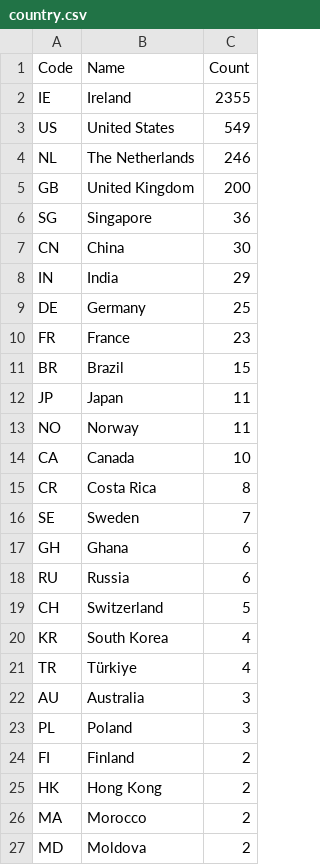
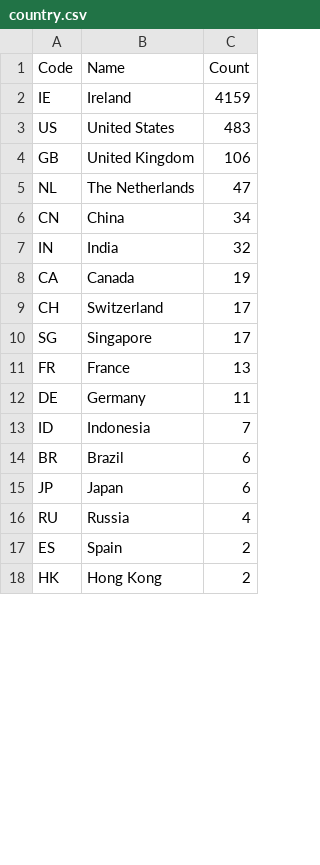
Before and after one commit to shijq23/elxr-metrics, a CSV file: public/country.csv, drawn as a sheet; only a part is shown; the diff covers the shown part only.

```diff
--- a/public/country.csv
+++ b/public/country.csv
@@ -1,27 +1,18 @@
 Code,Name,Count
-IE,Ireland,2355
-US,United States,549
-NL,The Netherlands,246
-GB,United Kingdom,200
-SG,Singapore,36
-CN,China,30
-IN,India,29
-DE,Germany,25
-FR,France,23
-BR,Brazil,15
-JP,Japan,11
-NO,Norway,11
-CA,Canada,10
-CR,Costa Rica,8
-SE,Sweden,7
-GH,Ghana,6
-RU,Russia,6
-CH,Switzerland,5
-KR,South Korea,4
-TR,Türkiye,4
-AU,Australia,3
-PL,Poland,3
-FI,Finland,2
+IE,Ireland,4159
+US,United States,483
+GB,United Kingdom,106
+NL,The Netherlands,47
+CN,China,34
+IN,India,32
+CA,Canada,19
+CH,Switzerland,17
+SG,Singapore,17
+FR,France,13
+DE,Germany,11
+ID,Indonesia,7
+BR,Brazil,6
+JP,Japan,6
+RU,Russia,4
+ES,Spain,2
 HK,Hong Kong,2
-MA,Morocco,2
-MD,Moldova,2
```
Also changed, not shown: 13 added rows and 7 removed rows elsewhere in this file, public/elxr_org_view.csv, public/image_stats.csv, 3 other files.
